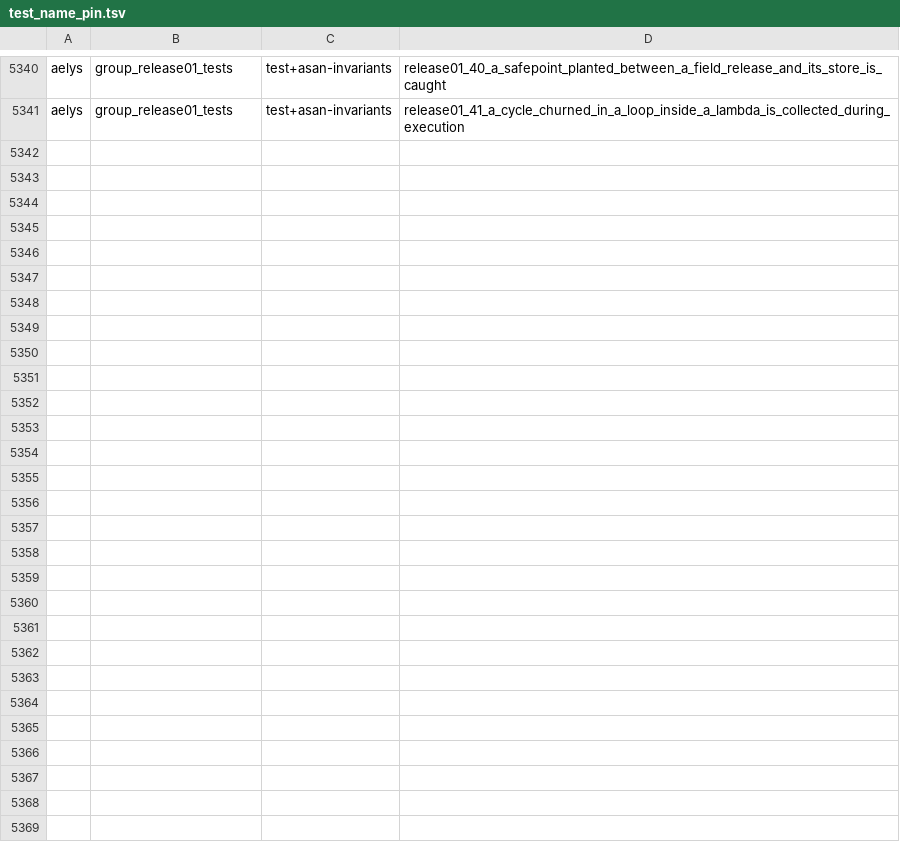
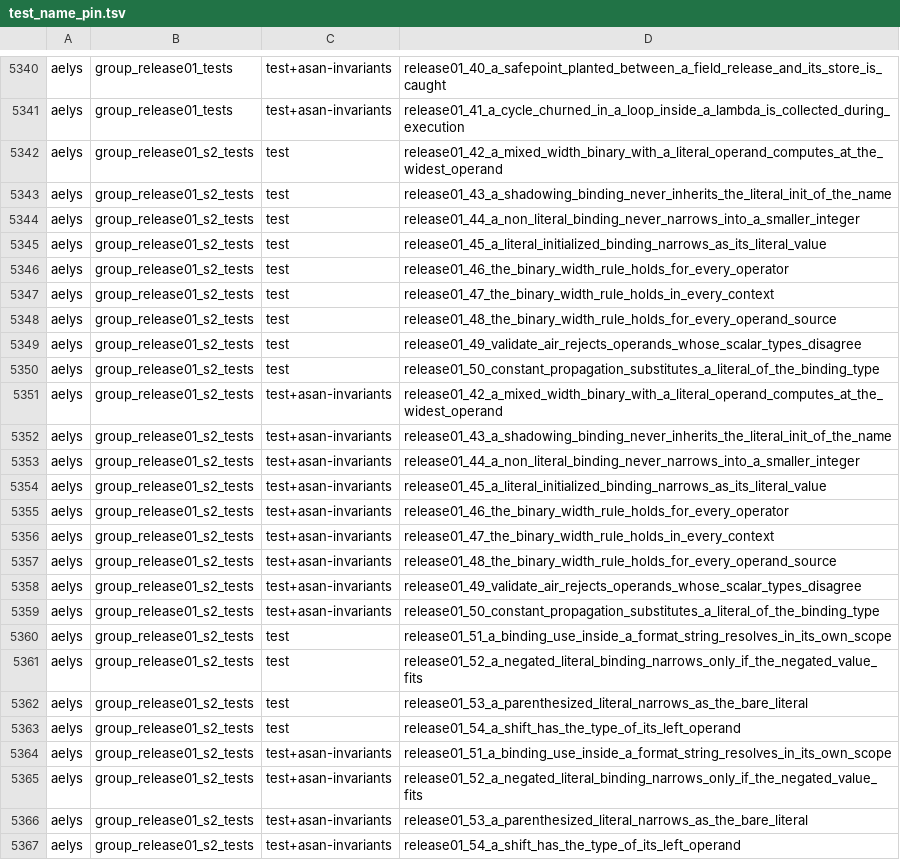
Before and after one commit to vbxq/aelys_lang, a TSV file: scripts/test_name_pin.tsv, drawn as a sheet; only a part is shown, gaps mark what is left out; the diff covers the shown part only.

Commit message:
a literal narrows by binding identity, and a binary takes the width of its operands

```diff
--- a/scripts/test_name_pin.tsv
+++ b/scripts/test_name_pin.tsv
@@ -5341 +5341,27 @@ aelys	group_release01_tests	test+asan-invariants	release01_40_a_safepoint_plante
 aelys	group_release01_tests	test+asan-invariants	release01_41_a_cycle_churned_in_a_loop_inside_a_lambda_is_collected_during_execution
+aelys	group_release01_s2_tests	test	release01_42_a_mixed_width_binary_with_a_literal_operand_computes_at_the_widest_operand
+aelys	group_release01_s2_tests	test	release01_43_a_shadowing_binding_never_inherits_the_literal_init_of_the_name
+aelys	group_release01_s2_tests	test	release01_44_a_non_literal_binding_never_narrows_into_a_smaller_integer
+aelys	group_release01_s2_tests	test	release01_45_a_literal_initialized_binding_narrows_as_its_literal_value
+aelys	group_release01_s2_tests	test	release01_46_the_binary_width_rule_holds_for_every_operator
+aelys	group_release01_s2_tests	test	release01_47_the_binary_width_rule_holds_in_every_context
+aelys	group_release01_s2_tests	test	release01_48_the_binary_width_rule_holds_for_every_operand_source
+aelys	group_release01_s2_tests	test	release01_49_validate_air_rejects_operands_whose_scalar_types_disagree
+aelys	group_release01_s2_tests	test	release01_50_constant_propagation_substitutes_a_literal_of_the_binding_type
+aelys	group_release01_s2_tests	test+asan-invariants	release01_42_a_mixed_width_binary_with_a_literal_operand_computes_at_the_widest_operand
+aelys	group_release01_s2_tests	test+asan-invariants	release01_43_a_shadowing_binding_never_inherits_the_literal_init_of_the_name
+aelys	group_release01_s2_tests	test+asan-invariants	release01_44_a_non_literal_binding_never_narrows_into_a_smaller_integer
+aelys	group_release01_s2_tests	test+asan-invariants	release01_45_a_literal_initialized_binding_narrows_as_its_literal_value
+aelys	group_release01_s2_tests	test+asan-invariants	release01_46_the_binary_width_rule_holds_for_every_operator
+aelys	group_release01_s2_tests	test+asan-invariants	release01_47_the_binary_width_rule_holds_in_every_context
+aelys	group_release01_s2_tests	test+asan-invariants	release01_48_the_binary_width_rule_holds_for_every_operand_source
+aelys	group_release01_s2_tests	test+asan-invariants	release01_49_validate_air_rejects_operands_whose_scalar_types_disagree
+aelys	group_release01_s2_tests	test+asan-invariants	release01_50_constant_propagation_substitutes_a_literal_of_the_binding_type
+aelys	group_release01_s2_tests	test	release01_51_a_binding_use_inside_a_format_string_resolves_in_its_own_scope
+aelys	group_release01_s2_tests	test	release01_52_a_negated_literal_binding_narrows_only_if_the_negated_value_fits
+aelys	group_release01_s2_tests	test	release01_53_a_parenthesized_literal_narrows_as_the_bare_literal
+aelys	group_release01_s2_tests	test	release01_54_a_shift_has_the_type_of_its_left_operand
+aelys	group_release01_s2_tests	test+asan-invariants	release01_51_a_binding_use_inside_a_format_string_resolves_in_its_own_scope
+aelys	group_release01_s2_tests	test+asan-invariants	release01_52_a_negated_literal_binding_narrows_only_if_the_negated_value_fits
+aelys	group_release01_s2_tests	test+asan-invariants	release01_53_a_parenthesized_literal_narrows_as_the_bare_literal
+aelys	group_release01_s2_tests	test+asan-invariants	release01_54_a_shift_has_the_type_of_its_left_operand
```
Also changed, not shown: 6 edited cells elsewhere in this file, scripts/target_pin.tsv, 29 other files.
